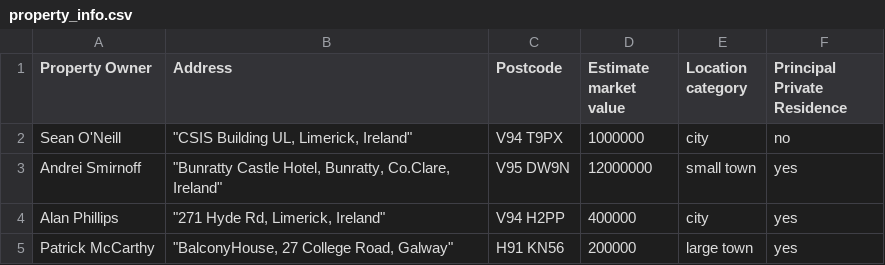
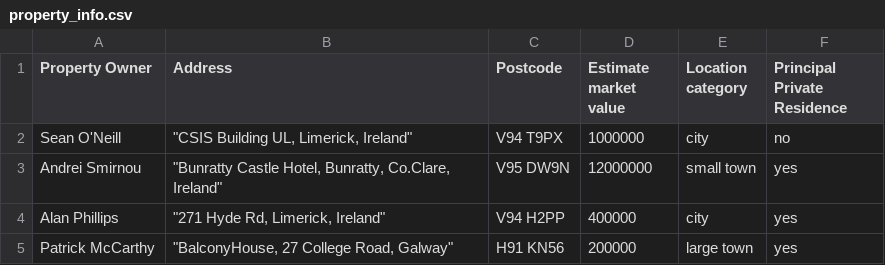
Before and after one commit to App-lied/cs4013-property-tax-system, a CSV file: src/lib/properties/property_info.csv, drawn as a sheet.

```diff
--- a/src/lib/properties/property_info.csv
+++ b/src/lib/properties/property_info.csv
@@ -2,3 +2,3 @@ Property Owner,Address,Postcode,Estimate market value,Location category,Principa
 Sean O'Neill,"""CSIS Building UL, Limerick, Ireland""",V94 T9PX,1000000,city,no
-Andrei Smirnoff,"""Bunratty Castle Hotel, Bunratty, Co.Clare, Ireland""",V95 DW9N,12000000,small town,yes
+Andrei Smirnou,"""Bunratty Castle Hotel, Bunratty, Co.Clare, Ireland""",V95 DW9N,12000000,small town,yes
 Alan Phillips,"""271 Hyde Rd, Limerick, Ireland""",V94 H2PP,400000,city,yes
```
Also changed, not shown: 1 other file.
